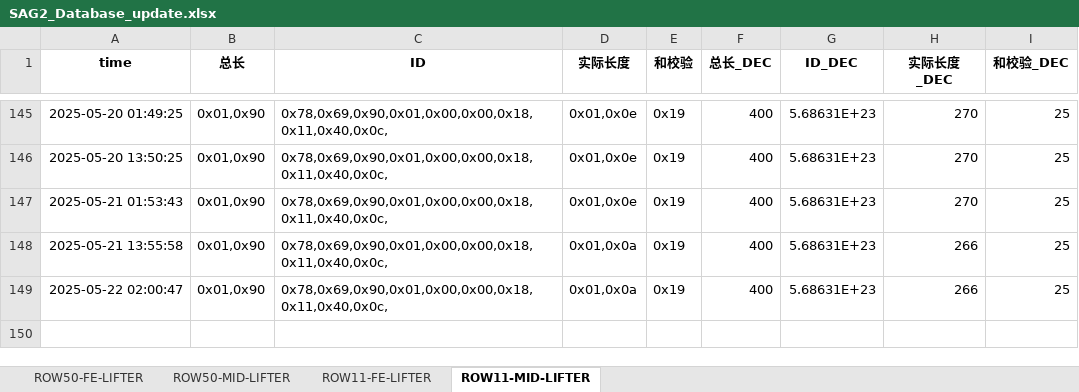
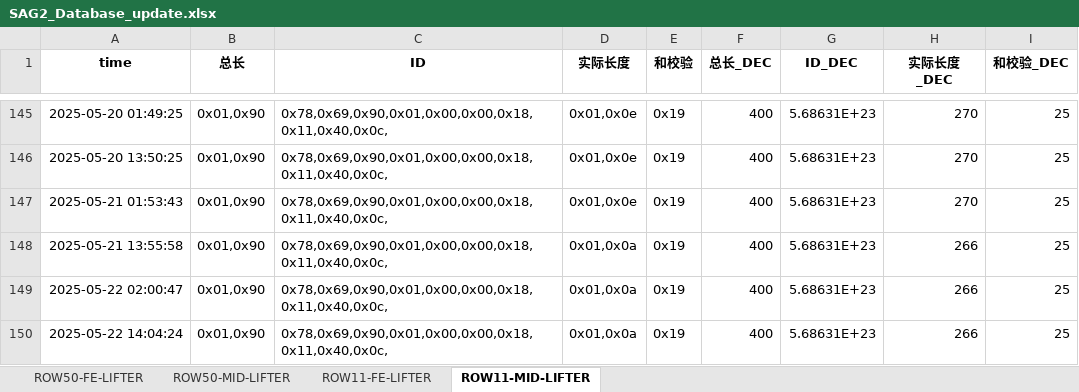
Before and after one commit to weichencsu/amman2503, an Excel workbook: SAG2_Database_update.xlsx, sheet ROW11-MID-LIFTER, drawn as a sheet; only a part is shown, gaps mark what is left out; values as stored, in another font and other column widths than the file's, no borders; the diff names each change by its address in the sheet, - before the commit and + after, or states it on an @@ line.

```diff
--- a/SAG2_Database_update.xlsx (sheet ROW11-MID-LIFTER)
+++ b/SAG2_Database_update.xlsx (sheet ROW11-MID-LIFTER)
+row 150: 2025-05-22 14:04:24 | 0x01,0x90 | 0x78,0x69,0x90,0x01,0x00,0x00,0x18,0x11,0x40,0x0c, | 0x01,0x0a | 0x19 | 400 | 5.68631E+23 | 266 | 25
```
Also changed, not shown: sheet ROW50-FE-LIFTER, sheet ROW11-FE-LIFTER, sheet ROW50-MID-LIFTER.
